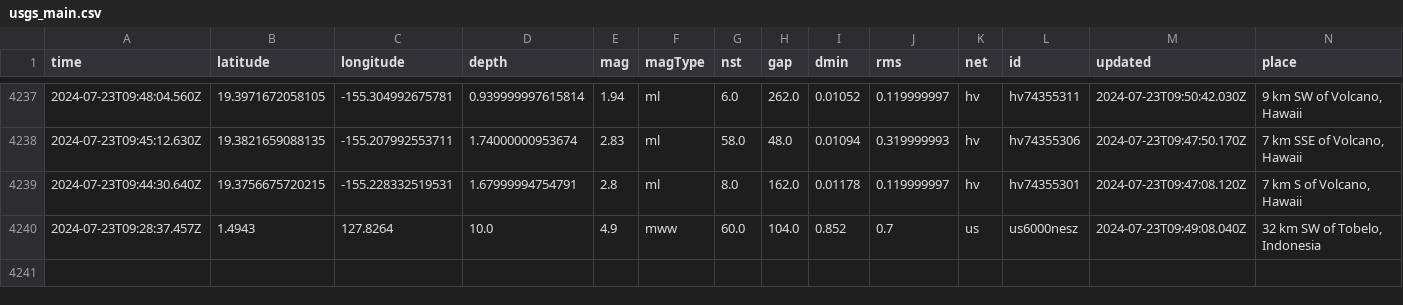
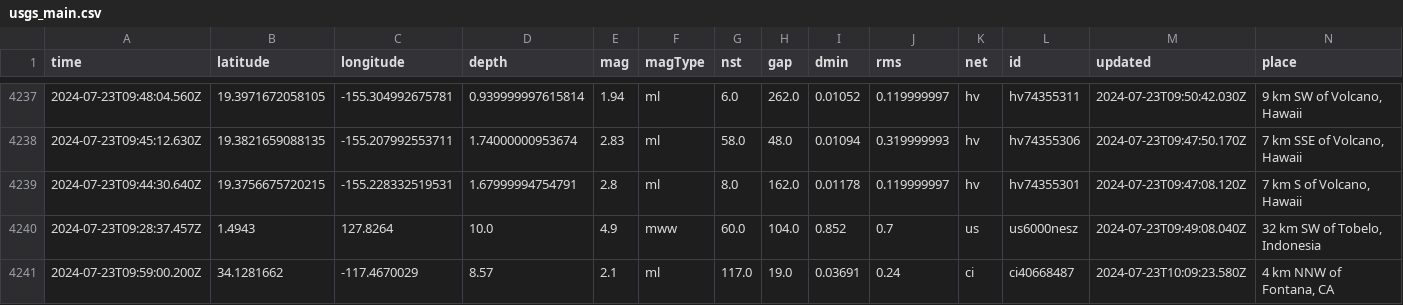
Before and after one commit to abhjtbhrli/nicar22-github-actions, a CSV file: usgs_main.csv, drawn as a sheet; only a part is shown, gaps mark what is left out; rows hold the shown columns only; the diff names each change by its address in the sheet, - before the commit and + after, or states it on an @@ line.

```diff
--- a/usgs_main.csv
+++ b/usgs_main.csv
+row 4241: 2024-07-23T09:59:00.200Z | 34.1281662 | -117.4670029 | 8.57 | 2.1 | ml | 117.0 | 19.0 | 0.03691 | 0.24 | ci | ci40668487 | 2024-07-23T10:09:23.580Z | 4 km NNW of Fontana, CA
```
Also changed, not shown: usgs_current.csv.
